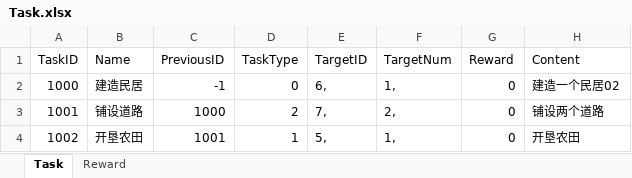
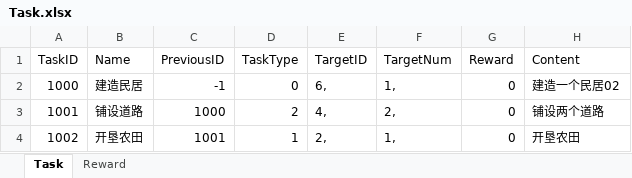
Before and after one commit to syc0521/SimulationGame, an Excel workbook: Assets/Configs/Task.xlsx, sheet Task, drawn as a sheet; values as stored, in another font and other column widths than the file's, no borders; table styles not drawn; the diff names each change by its address in the sheet, - before the commit and + after, or states it on an @@ line.

```diff
--- a/Assets/Configs/Task.xlsx (sheet Task)
+++ b/Assets/Configs/Task.xlsx (sheet Task)
-E3 (TargetID): 7,
+E3 (TargetID): 4,
-E4 (TargetID): 5,
+E4 (TargetID): 2,
```
Also changed, not shown: 6 other files.
